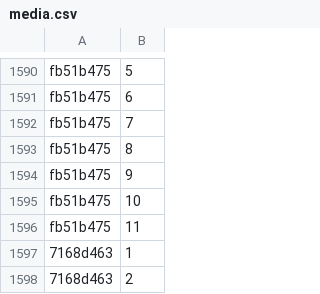
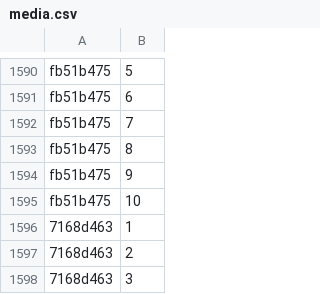
Before and after one commit to Lockpickers-United/lpu-belt-explorer, a CSV file: media.csv, drawn as a sheet; only a part is shown, gaps mark what is left out; the shorter side is filled out with more unchanged rows; the diff names each change by its address in the sheet, - before the commit and + after, or states it on an @@ line.

```diff
--- a/media.csv
+++ b/media.csv
-row 1596: fb51b475 | 11
```
Also changed, not shown: 6 other files.
